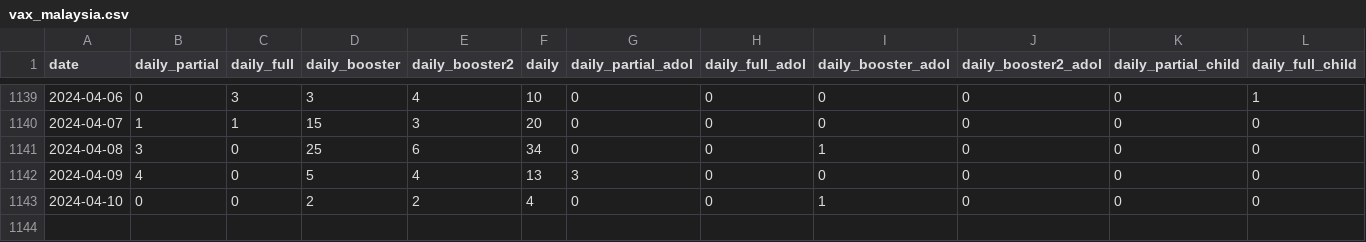
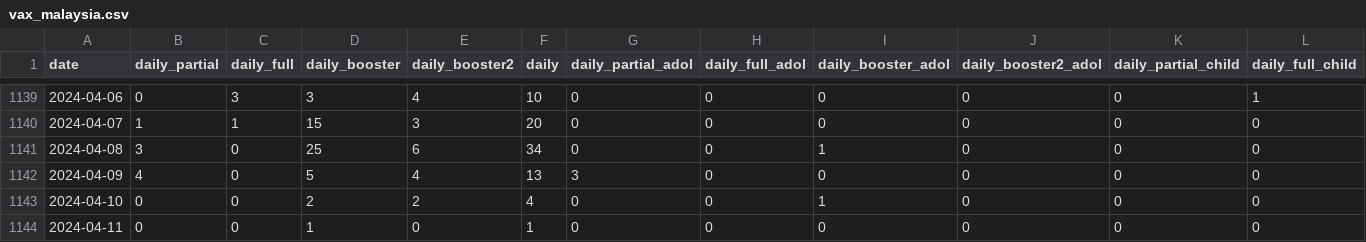
Before and after one commit to CITF-Malaysia/citf-public, a CSV file: vaccination/vax_malaysia.csv, drawn as a sheet; only a part is shown, gaps mark what is left out; rows hold the shown columns only; the diff names each change by its address in the sheet, - before the commit and + after, or states it on an @@ line.

```diff
--- a/vaccination/vax_malaysia.csv
+++ b/vaccination/vax_malaysia.csv
+row 1144: 2024-04-11 | 0 | 0 | 1 | 0 | 1 | 0 | 0 | 0 | 0 | 0 | 0
```
Also changed, not shown: 1 other file.
